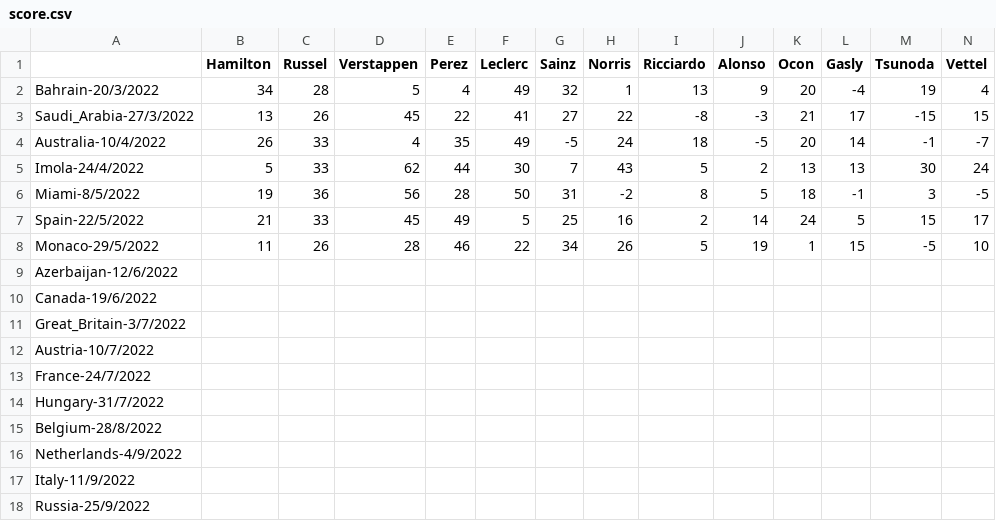
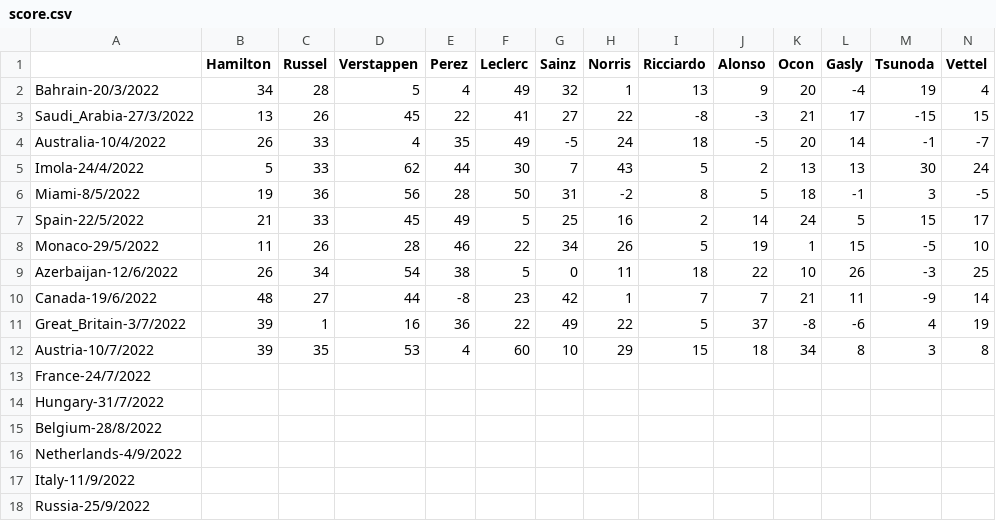
Before and after one commit to Erro48/IFantastici4, a CSV file: data/score.csv, drawn as a sheet; only a part is shown; removed rows and columns are numbered as before the commit, all else as after; rows hold the shown columns only; the diff names each change by its address in the sheet, - before the commit and + after, or states it on an @@ line.

Commit message:
Add score for azerbaijan, canada, great britain and austria gps

```diff
--- a/data/score.csv
+++ b/data/score.csv
-row 9: Azerbaijan-12/6/2022
-row 10: Canada-19/6/2022
-row 11: Great_Britain-3/7/2022
-row 12: Austria-10/7/2022
+row 9: Azerbaijan-12/6/2022 | 26 | 34 | 54 | 38 | 5 | 0 | 11 | 18 | 22 | 10 | 26 | -3 | 25
+row 10: Canada-19/6/2022 | 48 | 27 | 44 | -8 | 23 | 42 | 1 | 7 | 7 | 21 | 11 | -9 | 14
+row 11: Great_Britain-3/7/2022 | 39 | 1 | 16 | 36 | 22 | 49 | 22 | 5 | 37 | -8 | -6 | 4 | 19
+row 12: Austria-10/7/2022 | 39 | 35 | 53 | 4 | 60 | 10 | 29 | 15 | 18 | 34 | 8 | 3 | 8
```
Also changed, not shown: data/mod_score.csv, data/teams_score.csv.
